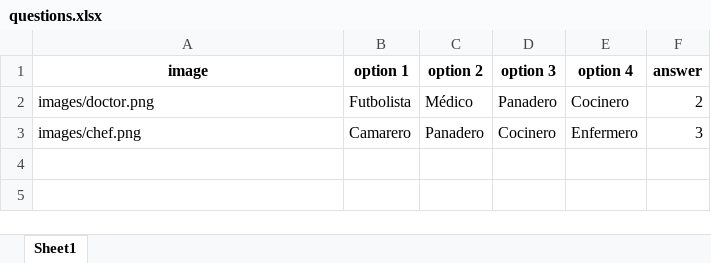
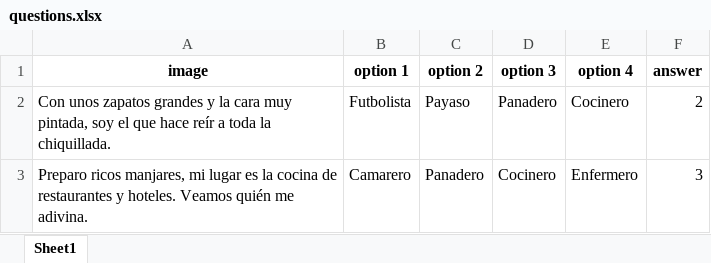
Before and after one commit to UserMarinho/Quiz-in-Spanish, an Excel workbook: questions.xlsx, sheet Sheet1, drawn as a sheet; values as stored, in another font and other column widths than the file's, no borders; the diff names each change by its address in the sheet, - before the commit and + after, or states it on an @@ line.

```diff
--- a/questions.xlsx (sheet Sheet1)
+++ b/questions.xlsx (sheet Sheet1)
-A2 (image): images/doctor.png
+A2 (image): Con unos zapatos grandes y la cara muy pintada, soy el que hace reír a toda la chiquillada.
-C2 (option 2): Médico
+C2 (option 2): Payaso
-A3 (image): images/chef.png
+A3 (image): Preparo ricos manjares, mi lugar es la cocina de restaurantes y hoteles. Veamos quién me adivina.
```
Also changed, not shown: 5 other files.
